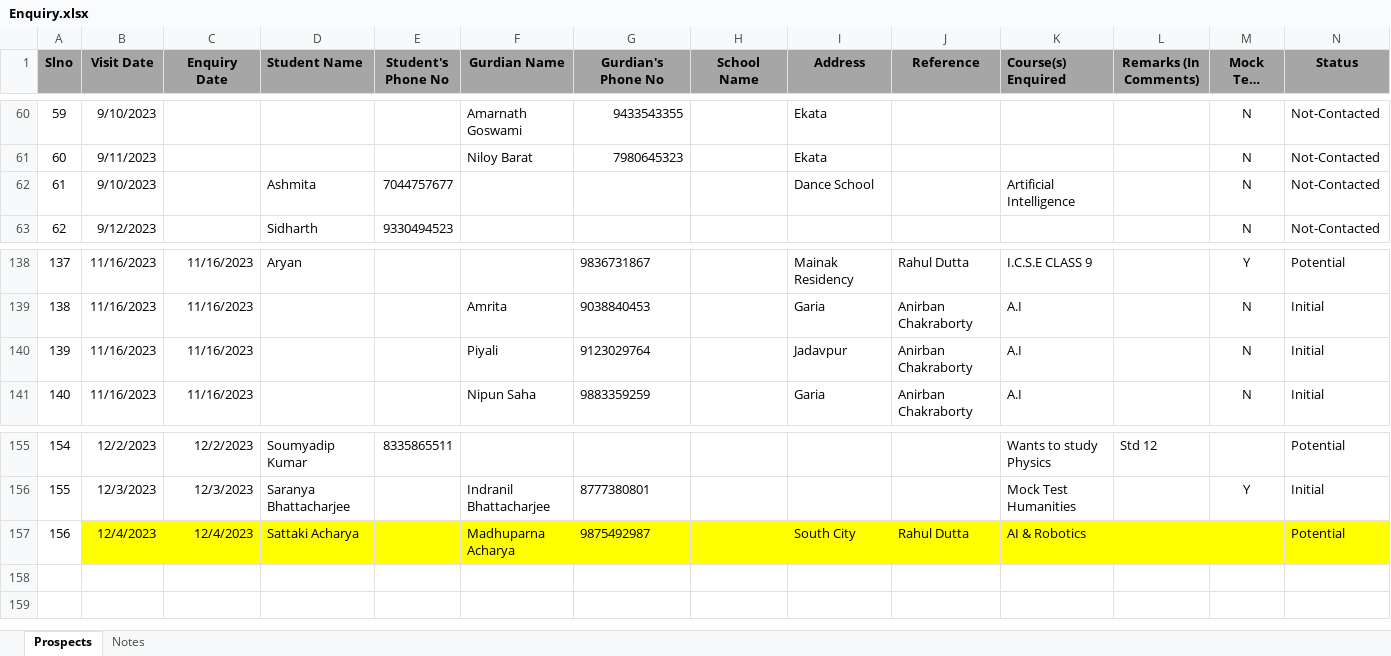
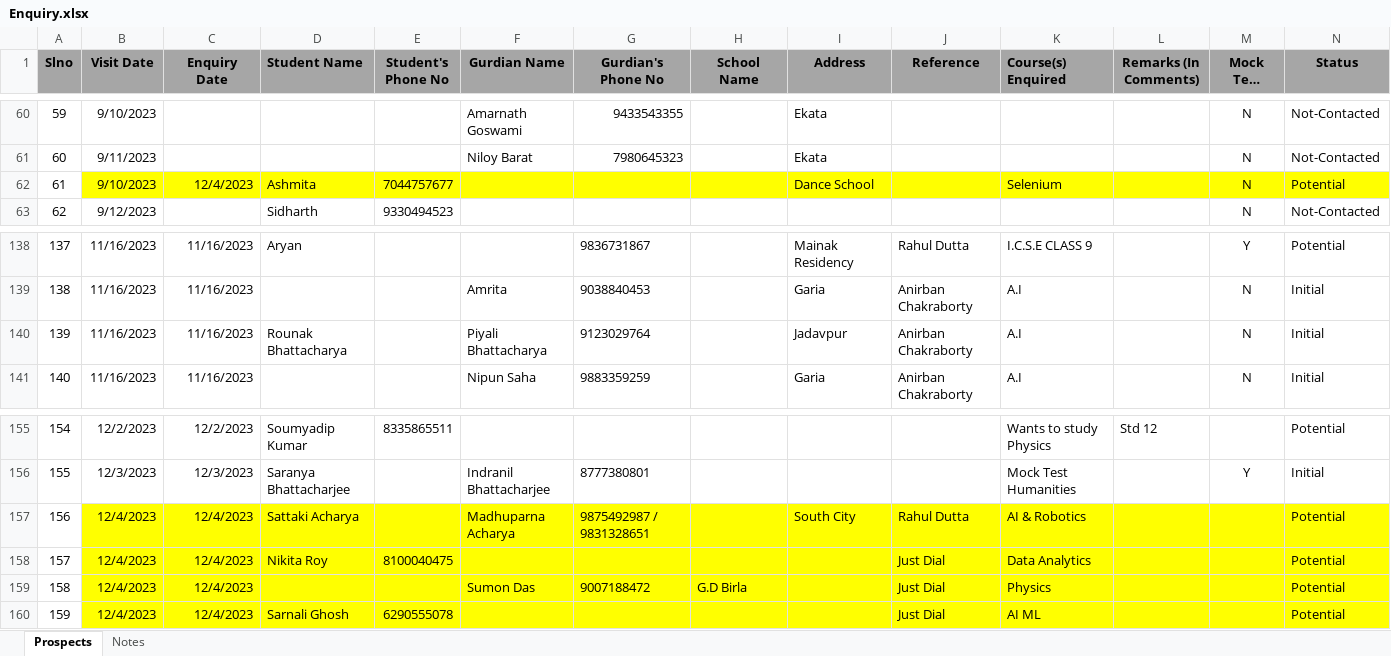
Before and after one commit to anodiamadm/Docs, an Excel workbook: Offline/BusinessManagement/CRM/Enquiry.xlsx, sheet Prospects, drawn as a sheet; only a part is shown, gaps mark what is left out; long unchanged cells end in …; values as stored, in another font and other column widths than the file's, no borders; the diff covers the shown part only; the diff names each change by its address in the sheet, - before the commit and + after, or states it on an @@ line.

Commit message:
Enquiry Updated
Enquiry Updated

```diff
--- a/Offline/BusinessManagement/CRM/Enquiry.xlsx (sheet Prospects)
+++ b/Offline/BusinessManagement/CRM/Enquiry.xlsx (sheet Prospects)
-B62:N62 fill: none
+B62:N62 fill: #FFFF00
-C62 (Enquiry Date): (empty)
+C62 (Enquiry Date): 12/4/2023
-K62 (Course(s) Enquired): Artificial Intelligence
+K62 (Course(s) Enquired): Selenium
-N62 (Status): Not-Contacted
+N62 (Status): Potential
-D140 (Student Name): (empty)
+D140 (Student Name): Rounak Bhattacharya
-F140 (Gurdian Name): Piyali
+F140 (Gurdian Name): Piyali Bhattacharya
-G157 (Gurdian's Phone No): 9875492987
+G157 (Gurdian's Phone No): 9875492987 / 9831328651
+row 158: 157 | 12/4/2023 | 12/4/2023 | Nikita Roy | 8100040475 |  |  |  |  | Just Dial | Data Analytics |  |  | Potential
+row 159: 158 | 12/4/2023 | 12/4/2023 |  |  | Sumon Das | 9007188472 | G.D Birla |  | Just Dial | Physics |  |  | Potential
+row 160: 159 | 12/4/2023 | 12/4/2023 | Sarnali Ghosh | 6290555078 |  |  |  |  | Just Dial | AI ML |  |  | Potential
```
Also changed, not shown: cell formats elsewhere in this sheet, sheet Notes.
